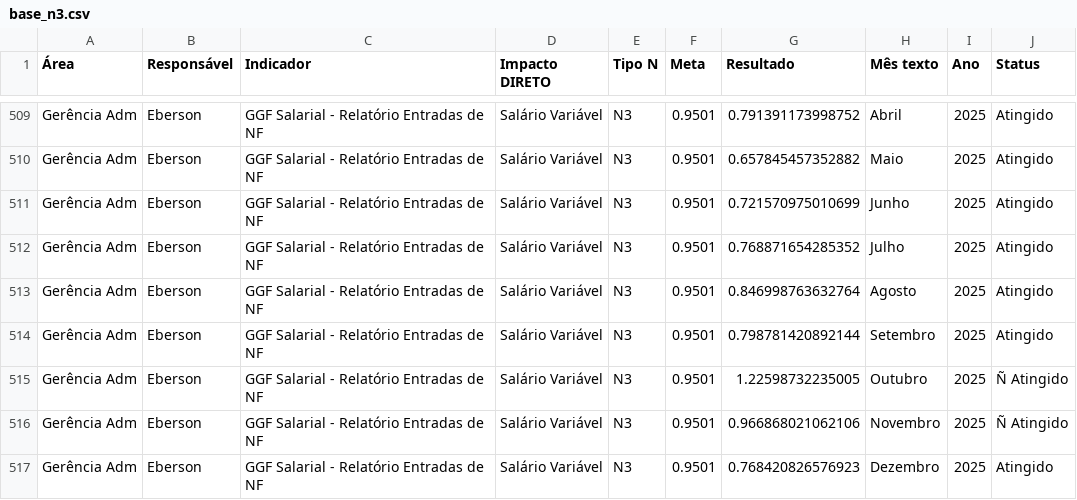
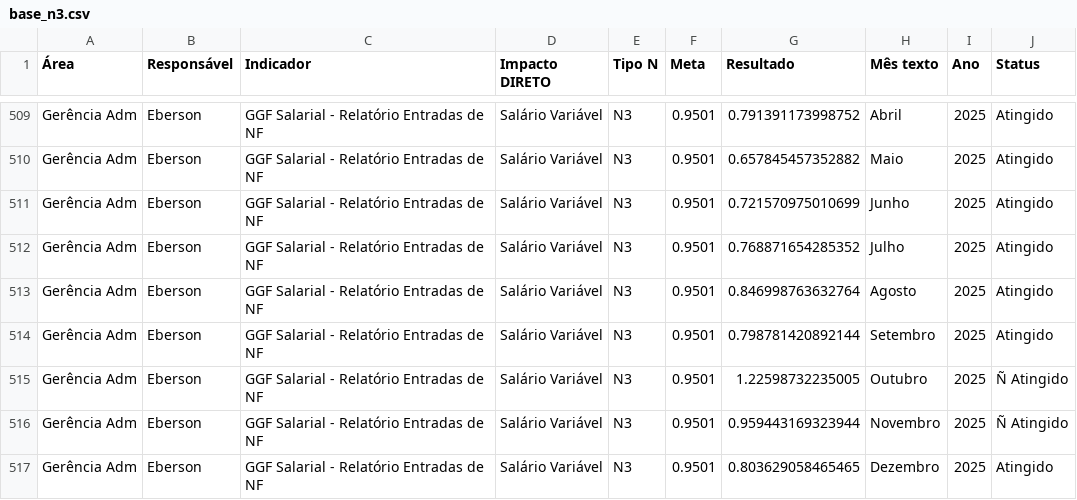
Before and after one commit to SGIBIZA/Painel-de-Metas-BIZA, a CSV file: base_n3.csv, drawn as a sheet; only a part is shown, gaps mark what is left out.

```diff
--- a/base_n3.csv
+++ b/base_n3.csv
@@ -515,3 +515,3 @@ Gerência Adm;Eberson;GGF Salarial - Relatório Entradas de NF;Salário Variáve
 Gerência Adm;Eberson;GGF Salarial - Relatório Entradas de NF;Salário Variável;N3;0.9501;1.22598732235005;Outubro;2025;Ñ Atingido;
-Gerência Adm;Eberson;GGF Salarial - Relatório Entradas de NF;Salário Variável;N3;0.9501;0.966868021062106;Novembro;2025;Ñ Atingido;
-Gerência Adm;Eberson;GGF Salarial - Relatório Entradas de NF;Salário Variável;N3;0.9501;0.768420826576923;Dezembro;2025;Atingido;
+Gerência Adm;Eberson;GGF Salarial - Relatório Entradas de NF;Salário Variável;N3;0.9501;0.959443169323944;Novembro;2025;Ñ Atingido;
+Gerência Adm;Eberson;GGF Salarial - Relatório Entradas de NF;Salário Variável;N3;0.9501;0.803629058465465;Dezembro;2025;Atingido;
```
